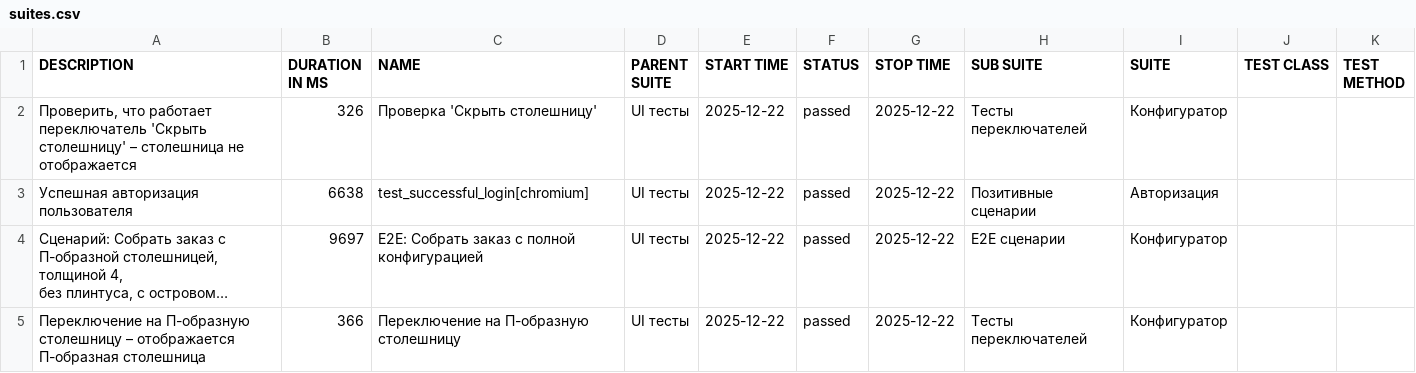
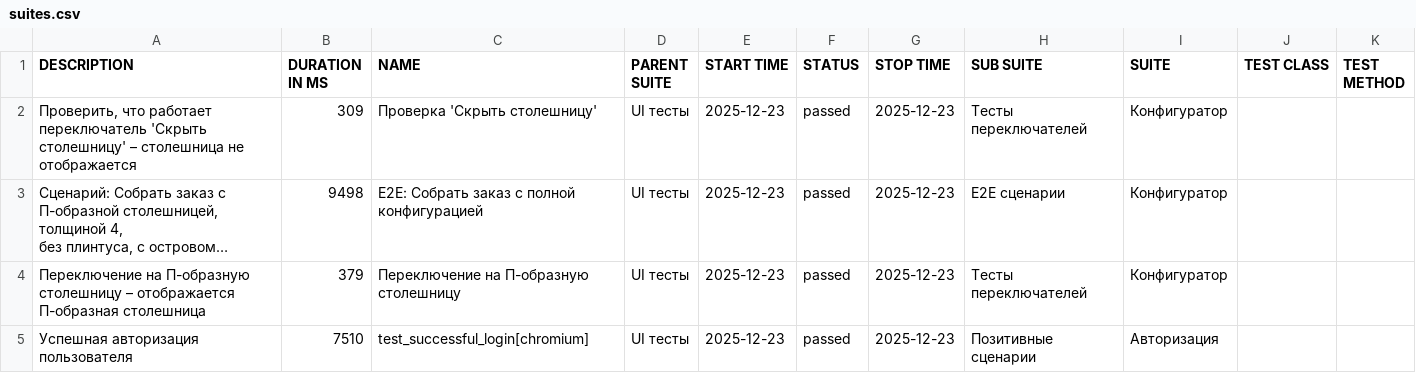
Before and after one commit to Deslowter/Playwright_python_inzhenerka, a CSV file: data/suites.csv, drawn as a sheet; long unchanged cells end in …; removed rows and columns are numbered as before the commit, all else as after; the diff names each change by its address in the sheet, - before the commit and + after, or states it on an @@ line.

```diff
--- a/data/suites.csv
+++ b/data/suites.csv
-B2 (DURATION IN MS): 326
+B2 (DURATION IN MS): 309
-E2 (START TIME): 2025-12-22
+E2 (START TIME): 2025-12-23
-G2 (STOP TIME): 2025-12-22
+G2 (STOP TIME): 2025-12-23
-row 3: Успешная авторизация пользователя | 6638 | test_successful_login[chromium] | UI тесты | 2025-12-22 | passed | 2025-12-22 | Позитивные сценарии | Авторизация
-B3 (DURATION IN MS): 9697
+B3 (DURATION IN MS): 9498
-E3:E4 (START TIME): 2025-12-22
+E3:E4 (START TIME): 2025-12-23
-G3:G4 (STOP TIME): 2025-12-22
+G3:G4 (STOP TIME): 2025-12-23
-B4 (DURATION IN MS): 366
+B4 (DURATION IN MS): 379
+row 5: Успешная авторизация пользователя | 7510 | test_successful_login[chromium] | UI тесты | 2025-12-23 | passed | 2025-12-23 | Позитивные сценарии | Авторизация
```
Also changed, not shown: 52 other files.
